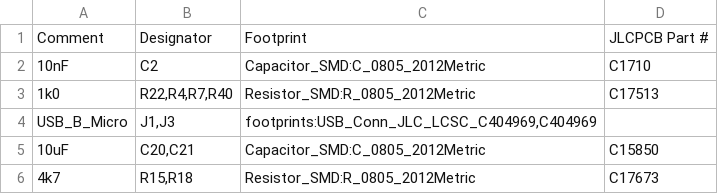
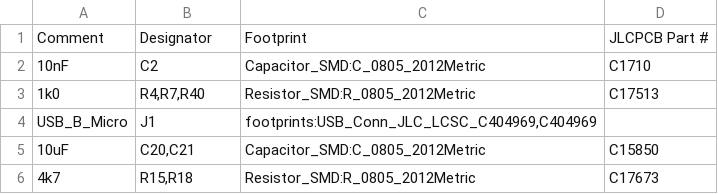
Before and after one commit to Travimadox/STM32SESNSEHAT, a CSV file: Production/GROUP7 BOM.csv, drawn as a sheet; only a part is shown.

Commit message:
Update GROUP7 BOM.csv

```diff
--- a/Production/GROUP7 BOM.csv
+++ b/Production/GROUP7 BOM.csv
@@ -2,4 +2,4 @@
 10nF,C2,Capacitor_SMD:C_0805_2012Metric,C1710
-1k0,"R22,R4,R7,R40",Resistor_SMD:R_0805_2012Metric,C17513
-USB_B_Micro,"J1,J3","footprints:USB_Conn_JLC_LCSC_C404969,C404969"
+1k0,"R4,R7,R40",Resistor_SMD:R_0805_2012Metric,C17513
+USB_B_Micro,"J1","footprints:USB_Conn_JLC_LCSC_C404969,C404969"
 10uF,"C20,C21",Capacitor_SMD:C_0805_2012Metric,C15850
```
